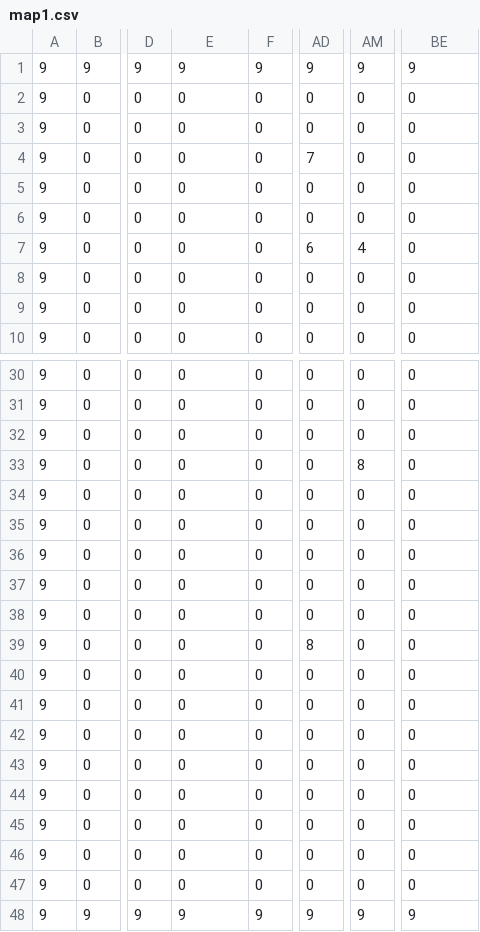
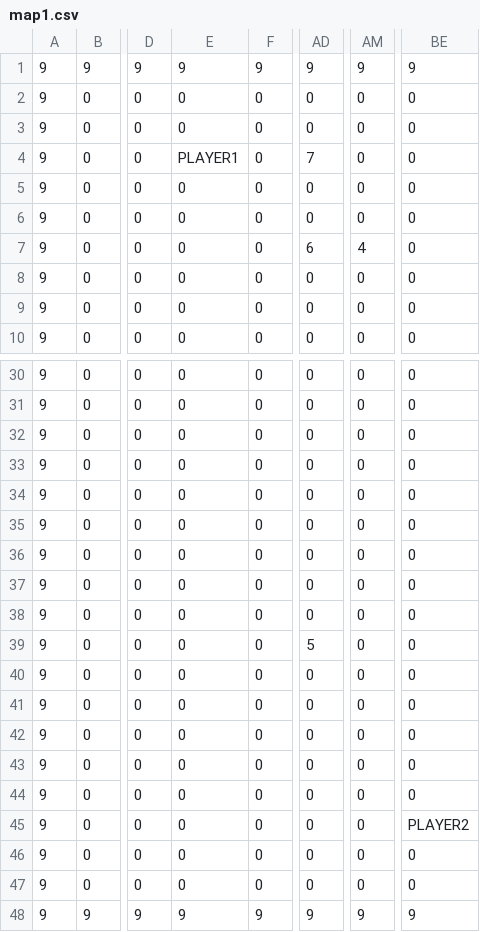
Before and after one commit to jjestrada2/Soldiers-Shooting-Game, a CSV file: TankGame/resources/maps/map1.csv, drawn as a sheet; only a part is shown, gaps mark what is left out; the diff names each change by its address in the sheet, - before the commit and + after, or states it on an @@ line.

```diff
--- a/TankGame/resources/maps/map1.csv
+++ b/TankGame/resources/maps/map1.csv
-E4: 0
+E4: PLAYER1
-AM33: 8
+AM33: 0
-AD39: 8
+AD39: 5
-BE45: 0
+BE45: PLAYER2
```
Also changed, not shown: TankGame/resources/maps/map2.csv, TankGame/resources/maps/map3.csv, 46 other files.
